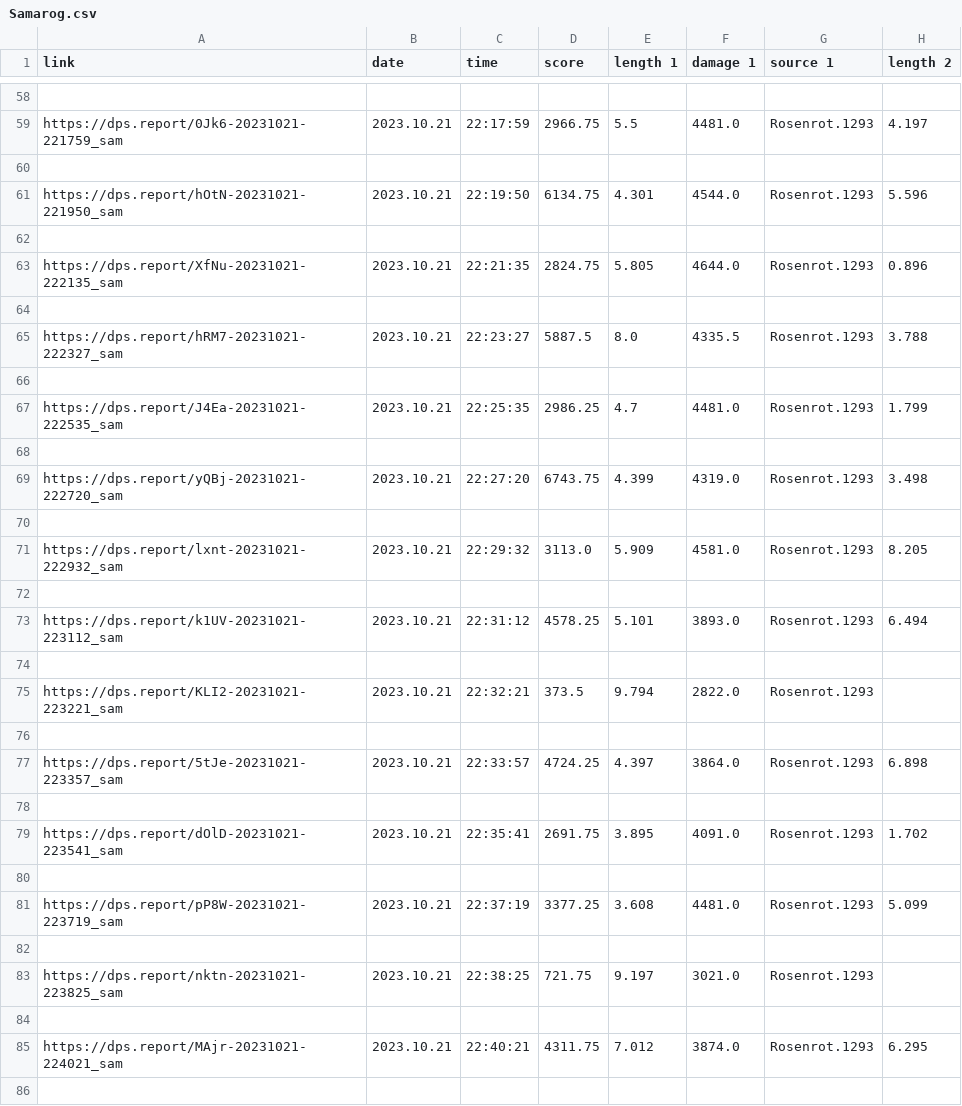
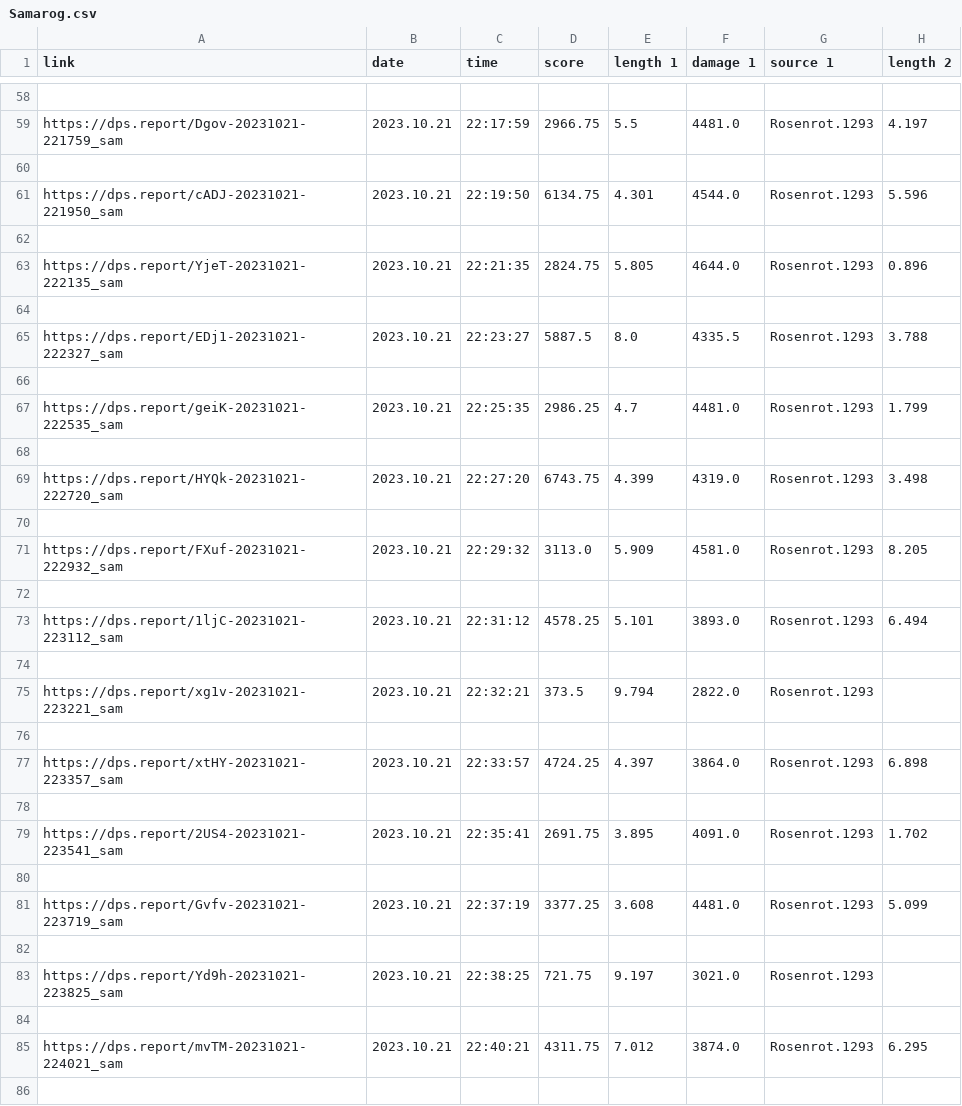
Before and after one commit to bernobin/Guildwars2_Parsing, a CSV file: Outputs/Samarog.csv, drawn as a sheet; only a part is shown, gaps mark what is left out; the diff covers the shown part only; the diff names each change by its address in the sheet, - before the commit and + after, or states it on an @@ line.

```diff
--- a/Outputs/Samarog.csv
+++ b/Outputs/Samarog.csv
-A59 (link): https://dps.report/0Jk6-20231021-221759_sam
+A59 (link): https://dps.report/Dgov-20231021-221759_sam
-A61 (link): https://dps.report/hOtN-20231021-221950_sam
+A61 (link): https://dps.report/cADJ-20231021-221950_sam
-A63 (link): https://dps.report/XfNu-20231021-222135_sam
+A63 (link): https://dps.report/YjeT-20231021-222135_sam
-A65 (link): https://dps.report/hRM7-20231021-222327_sam
+A65 (link): https://dps.report/EDj1-20231021-222327_sam
-A67 (link): https://dps.report/J4Ea-20231021-222535_sam
+A67 (link): https://dps.report/geiK-20231021-222535_sam
-A69 (link): https://dps.report/yQBj-20231021-222720_sam
+A69 (link): https://dps.report/HYQk-20231021-222720_sam
-A71 (link): https://dps.report/lxnt-20231021-222932_sam
+A71 (link): https://dps.report/FXuf-20231021-222932_sam
-A73 (link): https://dps.report/k1UV-20231021-223112_sam
+A73 (link): https://dps.report/1ljC-20231021-223112_sam
-A75 (link): https://dps.report/KLI2-20231021-223221_sam
+A75 (link): https://dps.report/xg1v-20231021-223221_sam
-A77 (link): https://dps.report/5tJe-20231021-223357_sam
+A77 (link): https://dps.report/xtHY-20231021-223357_sam
-A79 (link): https://dps.report/dOlD-20231021-223541_sam
+A79 (link): https://dps.report/2US4-20231021-223541_sam
-A81 (link): https://dps.report/pP8W-20231021-223719_sam
+A81 (link): https://dps.report/Gvfv-20231021-223719_sam
-A83 (link): https://dps.report/nktn-20231021-223825_sam
+A83 (link): https://dps.report/Yd9h-20231021-223825_sam
-A85 (link): https://dps.report/MAjr-20231021-224021_sam
+A85 (link): https://dps.report/mvTM-20231021-224021_sam
```
Also changed, not shown: 137 edited cells elsewhere in this file, 3 other files.
